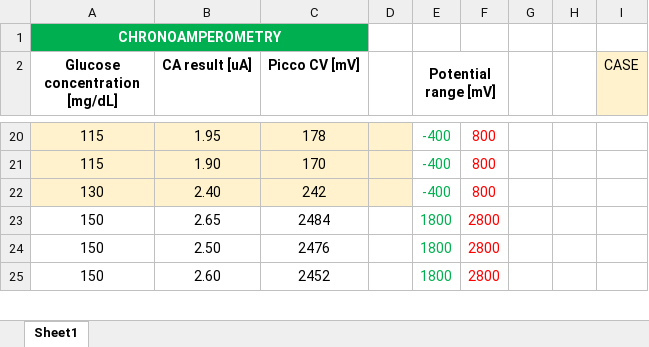
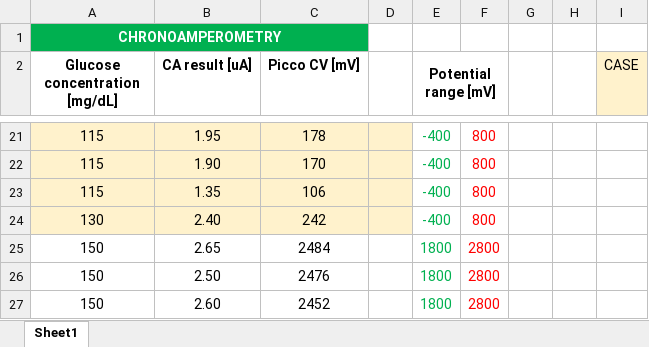
Before and after one commit to ltebs-polimi/AY2122_II_Project-2, an Excel workbook: Look up table.xlsx, sheet Sheet1, drawn as a sheet; only a part is shown, gaps mark what is left out; values as stored, in another font and other column widths than the file's, no borders; the diff covers the shown part only; the diff names each change by its address in the sheet, - before the commit and + after, or states it on an @@ line.

```diff
--- a/Look up table.xlsx (sheet Sheet1)
+++ b/Look up table.xlsx (sheet Sheet1)
+row 23: 115 | 1.35 | 106 |  | -400 | 800
```
Also changed, not shown: 15 added rows, 4 edited cells and cell formats elsewhere in this sheet, formulas that keep their value, 3 other files.
